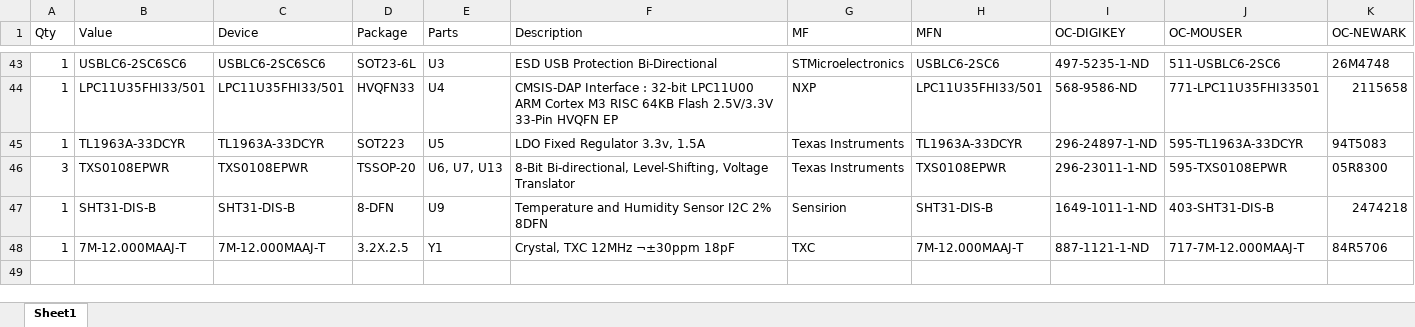
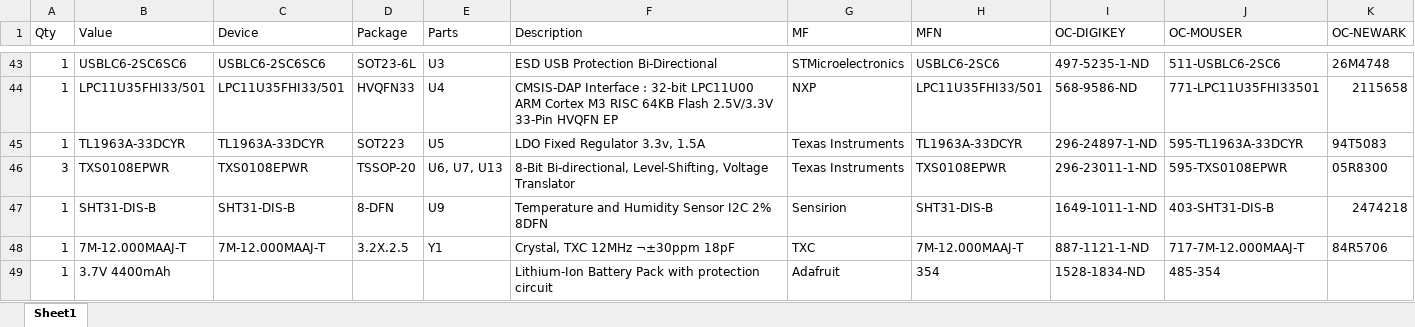
Before and after one commit to PelionIoT/ref-wem-hardware, an Excel workbook: PCB/Project Outputs for mbed-enablement-platform_F/BOM_mbed-enablement-platform_F.xlsx, sheet Sheet1, drawn as a sheet; only a part is shown, gaps mark what is left out; values as stored, in another font and other column widths than the file's, no borders; the diff names each change by its address in the sheet, - before the commit and + after, or states it on an @@ line.

Commit message:
Add LiPo battery pack to BOM
Signed-off-by: Cristian Prundeanu <cristian.prundeanu@arm.com>

```diff
--- a/PCB/Project Outputs for mbed-enablement-platform_F/BOM_mbed-enablement-platform_F.xlsx (sheet Sheet1)
+++ b/PCB/Project Outputs for mbed-enablement-platform_F/BOM_mbed-enablement-platform_F.xlsx (sheet Sheet1)
+row 49: 1 | 3.7V 4400mAh |  |  |  | Lithium-Ion Battery Pack with protection circuit | Adafruit | 354 | 1528-1834-ND | 485-354
```
